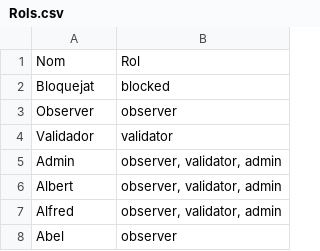
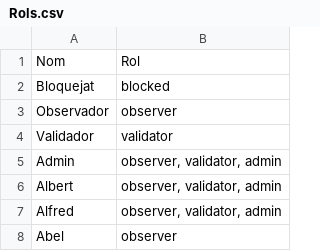
Before and after one commit to ansmore/PlomesalMar, a CSV file: site/database/data/Rols.csv, drawn as a sheet; only a part is shown.

```diff
--- a/site/database/data/Rols.csv
+++ b/site/database/data/Rols.csv
@@ -2,3 +2,3 @@
 "Bloquejat","blocked"
-"Observer","observer"
+"Observador","observer"
 "Validador","validator"
```
Also changed, not shown: 8 other files.
